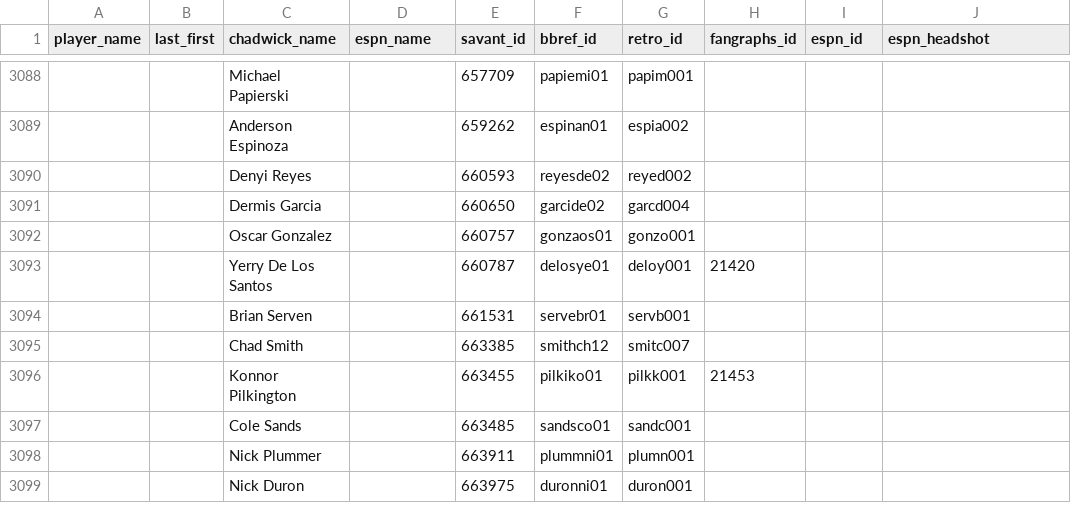
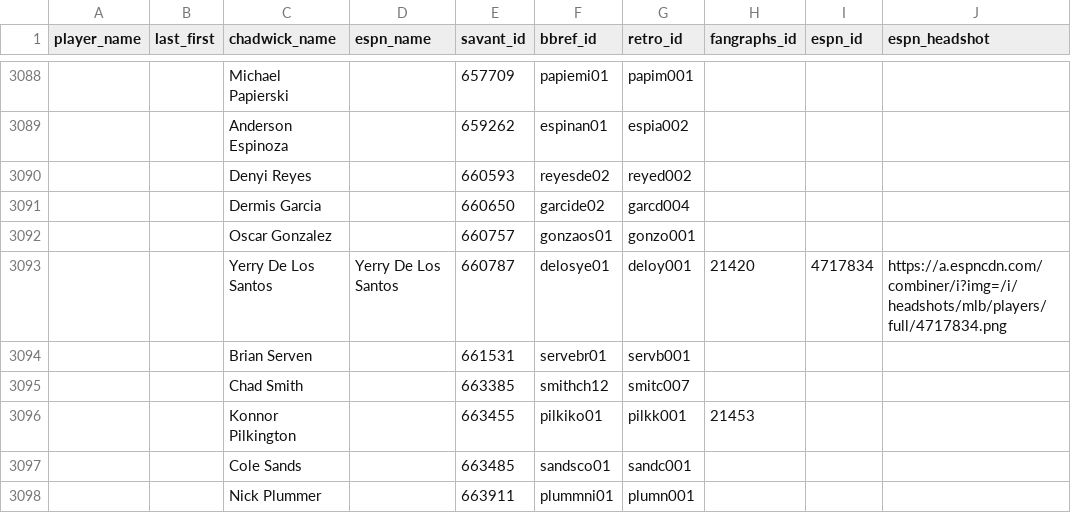
Before and after one commit to camdenk/mlbplotR-data, a CSV file: Player-IDs.csv, drawn as a sheet; only a part is shown, gaps mark what is left out; the shorter side is filled out with more unchanged rows; the diff names each change by its address in the sheet, - before the commit and + after, or states it on an @@ line.

Commit message:
Yerry De Los Santos

```diff
--- a/Player-IDs.csv
+++ b/Player-IDs.csv
-D3093 (espn_name): (empty)
+D3093 (espn_name): Yerry De Los Santos
-I3093 (espn_id): (empty)
+I3093 (espn_id): 4717834
-J3093 (espn_headshot): (empty)
+J3093 (espn_headshot): https://a.espncdn.com/combiner/i?img=/i/headshots/mlb/players/full/4717834.png
```
Also changed, not shown: 1 other file.
